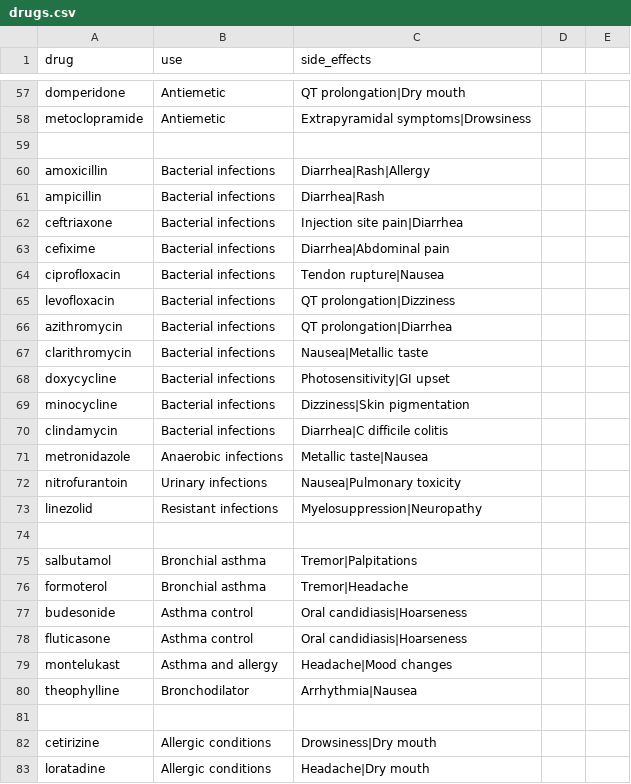
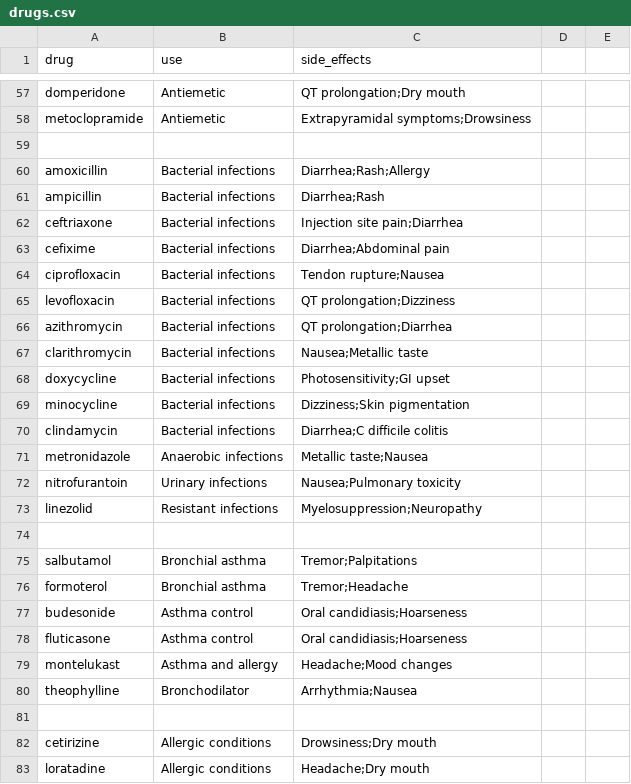
Before and after one commit to anjalireddyy001-oss/drug-info, a CSV file: drugs.csv, drawn as a sheet; only a part is shown, gaps mark what is left out; the diff covers the shown part only; the diff names each change by its address in the sheet, - before the commit and + after, or states it on an @@ line.

Commit message:
fix side effects delimiter
Updated side effects for various drugs in the CSV file to use semicolons instead of pipes for separation.

```diff
--- a/drugs.csv
+++ b/drugs.csv
-C57 (side_effects): QT prolongation|Dry mouth
+C57 (side_effects): QT prolongation;Dry mouth
-C58 (side_effects): Extrapyramidal symptoms|Drowsiness
+C58 (side_effects): Extrapyramidal symptoms;Drowsiness
-C60 (side_effects): Diarrhea|Rash|Allergy
+C60 (side_effects): Diarrhea;Rash;Allergy
-C61 (side_effects): Diarrhea|Rash
+C61 (side_effects): Diarrhea;Rash
-C62 (side_effects): Injection site pain|Diarrhea
+C62 (side_effects): Injection site pain;Diarrhea
-C63 (side_effects): Diarrhea|Abdominal pain
+C63 (side_effects): Diarrhea;Abdominal pain
-C64 (side_effects): Tendon rupture|Nausea
+C64 (side_effects): Tendon rupture;Nausea
-C65 (side_effects): QT prolongation|Dizziness
+C65 (side_effects): QT prolongation;Dizziness
-C66 (side_effects): QT prolongation|Diarrhea
+C66 (side_effects): QT prolongation;Diarrhea
-C67 (side_effects): Nausea|Metallic taste
+C67 (side_effects): Nausea;Metallic taste
-C68 (side_effects): Photosensitivity|GI upset
+C68 (side_effects): Photosensitivity;GI upset
-C69 (side_effects): Dizziness|Skin pigmentation
+C69 (side_effects): Dizziness;Skin pigmentation
-C70 (side_effects): Diarrhea|C difficile colitis
+C70 (side_effects): Diarrhea;C difficile colitis
-C71 (side_effects): Metallic taste|Nausea
+C71 (side_effects): Metallic taste;Nausea
-C72 (side_effects): Nausea|Pulmonary toxicity
+C72 (side_effects): Nausea;Pulmonary toxicity
-C73 (side_effects): Myelosuppression|Neuropathy
+C73 (side_effects): Myelosuppression;Neuropathy
-C75 (side_effects): Tremor|Palpitations
+C75 (side_effects): Tremor;Palpitations
-C76 (side_effects): Tremor|Headache
+C76 (side_effects): Tremor;Headache
-C77:C78 (side_effects): Oral candidiasis|Hoarseness
+C77:C78 (side_effects): Oral candidiasis;Hoarseness
-C79 (side_effects): Headache|Mood changes
+C79 (side_effects): Headache;Mood changes
-C80 (side_effects): Arrhythmia|Nausea
+C80 (side_effects): Arrhythmia;Nausea
-C82 (side_effects): Drowsiness|Dry mouth
+C82 (side_effects): Drowsiness;Dry mouth
-C83 (side_effects): Headache|Dry mouth
+C83 (side_effects): Headache;Dry mouth
```
Also changed, not shown: 58 edited cells elsewhere in this file.
